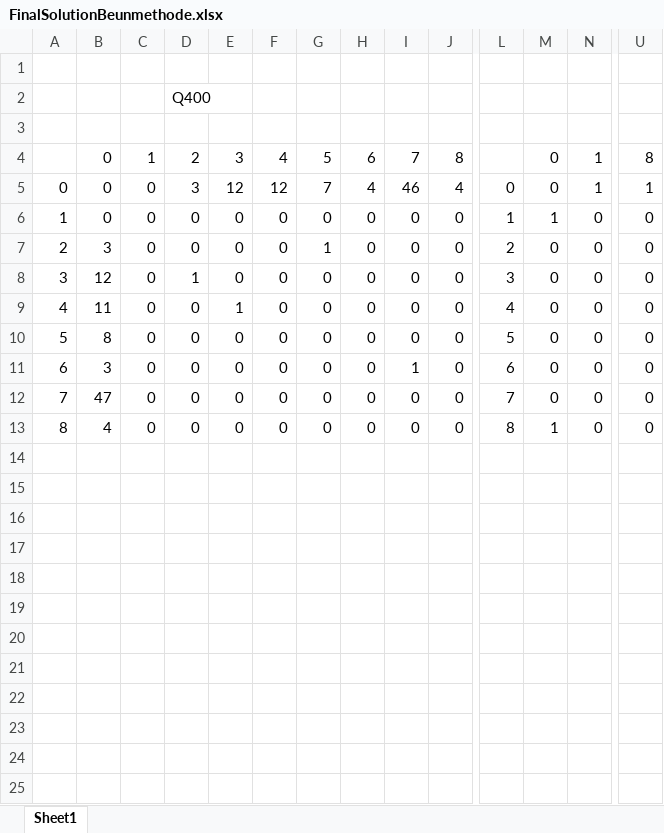
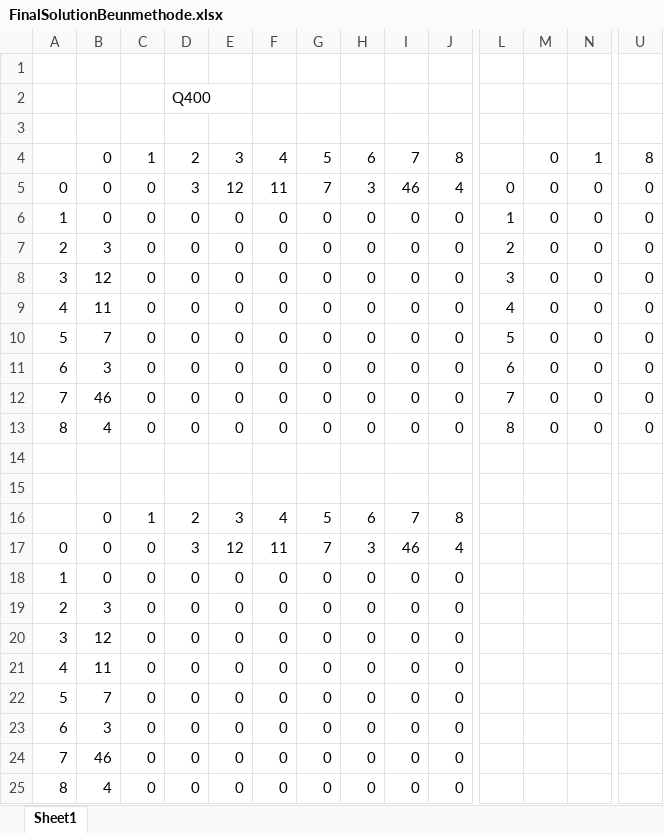
Before and after one commit to YvarVliex/Operations_optimization_assignment, an Excel workbook: FinalSolutionBeunmethode.xlsx, sheet Sheet1, drawn as a sheet; only a part is shown, gaps mark what is left out; values as stored, in another font and other column widths than the file's, no borders; rows hold the shown columns only; the diff names each change by its address in the sheet, - before the commit and + after, or states it on an @@ line.

Commit message:
Update FinalSolutionBeunmethode.xlsx

```diff
--- a/FinalSolutionBeunmethode.xlsx (sheet Sheet1)
+++ b/FinalSolutionBeunmethode.xlsx (sheet Sheet1)
-F5: 12
+F5: 11
-H5: 4
+H5: 3
-N5: 1
+N5: 0
-U5: 1
+U5: 0
-M6: 1
+M6: 0
-G7: 1
+G7: 0
-D8: 1
+D8: 0
-E9: 1
+E9: 0
-B10: 8
+B10: 7
-I11: 1
+I11: 0
-B12: 47
+B12: 46
-M13: 1
+M13: 0
+row 14: (empty)
+row 15: (empty)
+row 16:  | 0 | 1 | 2 | 3 | 4 | 5 | 6 | 7 | 8
+row 17: 0 | 0 | 0 | 3 | 12 | 11 | 7 | 3 | 46 | 4
+row 18: 1 | 0 | 0 | 0 | 0 | 0 | 0 | 0 | 0 | 0
+row 19: 2 | 3 | 0 | 0 | 0 | 0 | 0 | 0 | 0 | 0
+row 20: 3 | 12 | 0 | 0 | 0 | 0 | 0 | 0 | 0 | 0
+row 21: 4 | 11 | 0 | 0 | 0 | 0 | 0 | 0 | 0 | 0
+row 22: 5 | 7 | 0 | 0 | 0 | 0 | 0 | 0 | 0 | 0
+row 23: 6 | 3 | 0 | 0 | 0 | 0 | 0 | 0 | 0 | 0
+row 24: 7 | 46 | 0 | 0 | 0 | 0 | 0 | 0 | 0 | 0
+row 25: 8 | 4 | 0 | 0 | 0 | 0 | 0 | 0 | 0 | 0
```
